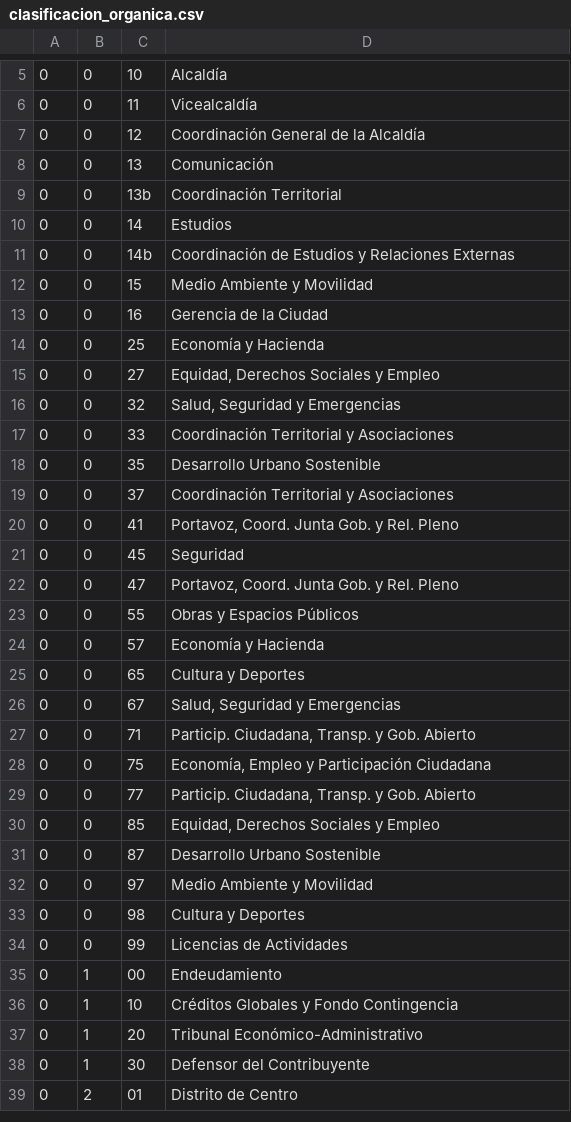
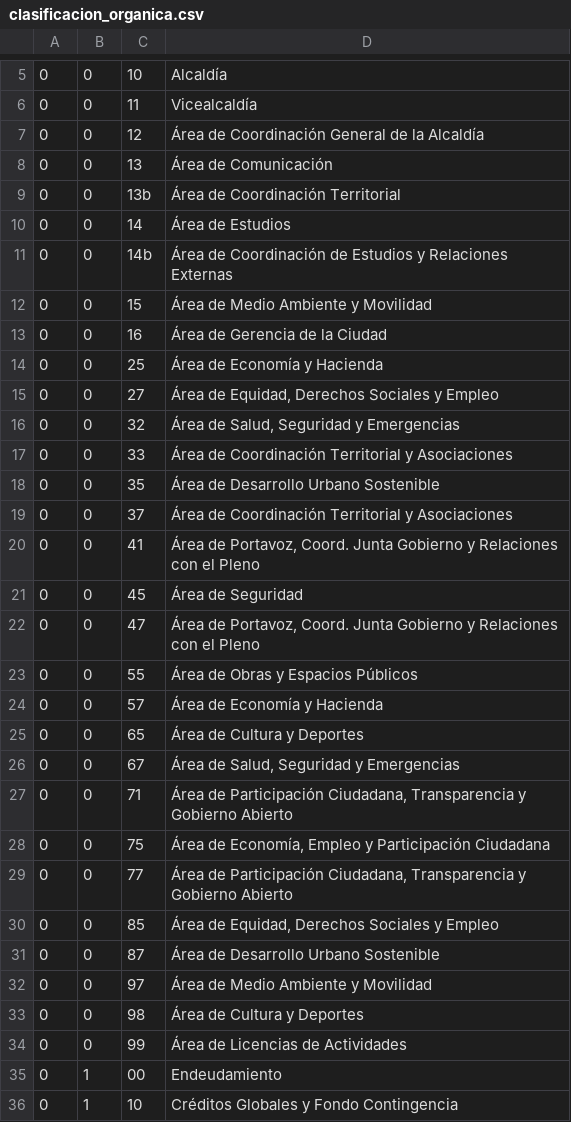
Before and after one commit to esebastian/presupuesto-madrid, a CSV file: data/es/clasificacion_organica.csv, drawn as a sheet; only a part is shown, gaps mark what is left out; the shorter side is filled out with more unchanged rows; the diff covers the shown part only.

```diff
--- a/data/es/clasificacion_organica.csv
+++ b/data/es/clasificacion_organica.csv
@@ -6,30 +6,30 @@
 0,0,11,Vicealcaldía
-0,0,12,Coordinación General de la Alcaldía
-0,0,13,Comunicación
-0,0,13b,Coordinación Territorial
-0,0,14,Estudios
-0,0,14b,Coordinación de Estudios y Relaciones Externas
-0,0,15,Medio Ambiente y Movilidad
-0,0,16,Gerencia de la Ciudad
-0,0,25,Economía y Hacienda
-0,0,27,"Equidad, Derechos Sociales y Empleo"
-0,0,32,"Salud, Seguridad y Emergencias"
-0,0,33,Coordinación Territorial y Asociaciones
-0,0,35,Desarrollo Urbano Sostenible
-0,0,37,Coordinación Territorial y Asociaciones
-0,0,41,"Portavoz, Coord. Junta Gob. y Rel. Pleno"
-0,0,45,Seguridad
-0,0,47,"Portavoz, Coord. Junta Gob. y Rel. Pleno"
-0,0,55,Obras y Espacios Públicos
-0,0,57,Economía y Hacienda
-0,0,65,Cultura y Deportes
-0,0,67,"Salud, Seguridad y Emergencias"
-0,0,71,"Particip. Ciudadana, Transp. y Gob. Abierto"
-0,0,75,"Economía, Empleo y Participación Ciudadana"
-0,0,77,"Particip. Ciudadana, Transp. y Gob. Abierto"
-0,0,85,"Equidad, Derechos Sociales y Empleo"
-0,0,87,Desarrollo Urbano Sostenible
-0,0,97,Medio Ambiente y Movilidad
-0,0,98,Cultura y Deportes
-0,0,99,Licencias de Actividades
+0,0,12,Área de Coordinación General de la Alcaldía
+0,0,13,Área de Comunicación
+0,0,13b,Área de Coordinación Territorial
+0,0,14,Área de Estudios
+0,0,14b,Área de Coordinación de Estudios y Relaciones Externas
+0,0,15,Área de Medio Ambiente y Movilidad
+0,0,16,Área de Gerencia de la Ciudad
+0,0,25,Área de Economía y Hacienda
+0,0,27,"Área de Equidad, Derechos Sociales y Empleo"
+0,0,32,"Área de Salud, Seguridad y Emergencias"
+0,0,33,Área de Coordinación Territorial y Asociaciones
+0,0,35,Área de Desarrollo Urbano Sostenible
+0,0,37,Área de Coordinación Territorial y Asociaciones
+0,0,41,"Área de Portavoz, Coord. Junta Gobierno y Relaciones con el Pleno"
+0,0,45,Área de Seguridad
+0,0,47,"Área de Portavoz, Coord. Junta Gobierno y Relaciones con el Pleno"
+0,0,55,Área de Obras y Espacios Públicos
+0,0,57,Área de Economía y Hacienda
+0,0,65,Área de Cultura y Deportes
+0,0,67,"Área de Salud, Seguridad y Emergencias"
+0,0,71,"Área de Participación Ciudadana, Transparencia y Gobierno Abierto"
+0,0,75,"Área de Economía, Empleo y Participación Ciudadana"
+0,0,77,"Área de Participación Ciudadana, Transparencia y Gobierno Abierto"
+0,0,85,"Área de Equidad, Derechos Sociales y Empleo"
+0,0,87,Área de Desarrollo Urbano Sostenible
+0,0,97,Área de Medio Ambiente y Movilidad
+0,0,98,Área de Cultura y Deportes
+0,0,99,Área de Licencias de Actividades
 0,1,00,Endeudamiento
```
Also changed, not shown: 19 edited cells elsewhere in this file, data/en/clasificacion_organica.csv.
